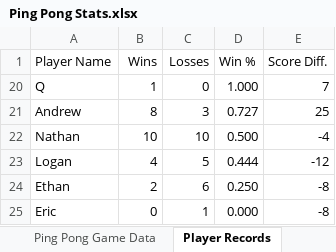
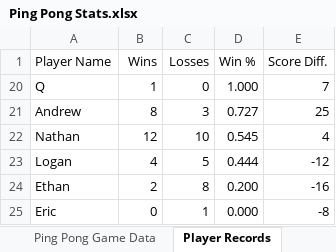
Before and after one commit to ths51/ping-pong, an Excel workbook: Ping Pong Stats.xlsx, sheet Player Records, drawn as a sheet; values as stored, in another font and other column widths than the file's, no borders; the diff names each change by its address in the sheet, - before the commit and + after, or states it on an @@ line.

```diff
--- a/Ping Pong Stats.xlsx (sheet Player Records)
+++ b/Ping Pong Stats.xlsx (sheet Player Records)
-B22 (Wins): 10
+B22 (Wins): 12
-D22 (Win %): 0.500
+D22 (Win %): 0.545
-E22 (Score Diff.): -4
+E22 (Score Diff.): 4
-C24 (Losses): 6
+C24 (Losses): 8
-D24 (Win %): 0.250
+D24 (Win %): 0.200
-E24 (Score Diff.): -8
+E24 (Score Diff.): -16
```
Also changed, not shown: sheet Ping Pong Game Data, hidden cells.
